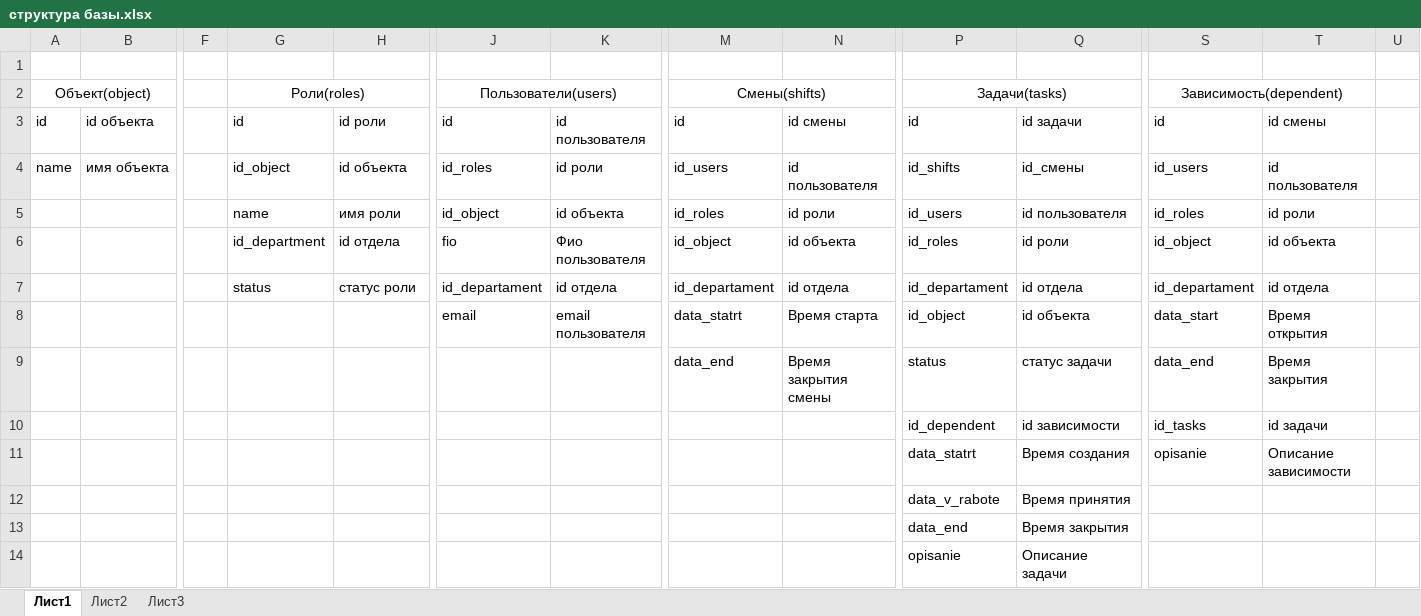
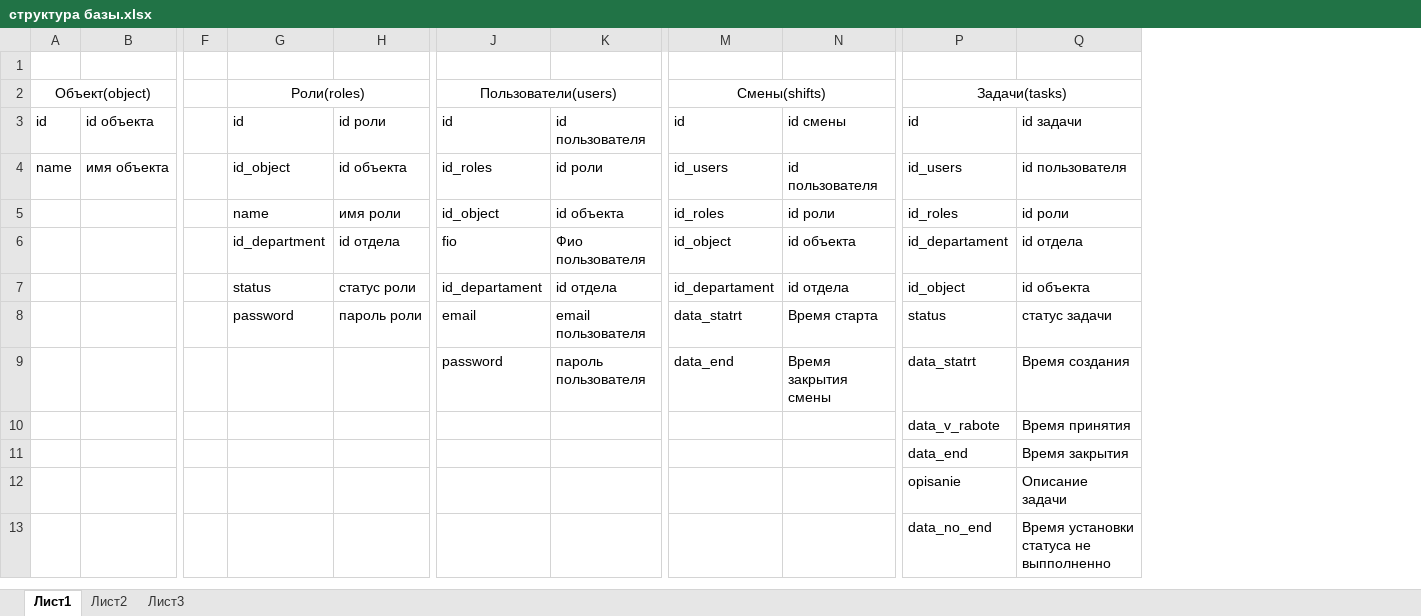
Before and after one commit to anzorikt1506/testOne, an Excel workbook: структура базы.xlsx, sheet Лист1, drawn as a sheet; only a part is shown, gaps mark what is left out; values as stored, in another font and other column widths than the file's, no borders; charts and pictures not drawn; removed rows and columns are numbered as before the commit, all else as after; rows hold the shown columns only; the diff names each change by its address in the sheet, - before the commit and + after, or states it on an @@ line.

```diff
--- a/структура базы.xlsx (sheet Лист1)
+++ b/структура базы.xlsx (sheet Лист1)
-column S, rows 2-8: Зависимость(dependent) | id | id_users | id_roles | id_object | id_departament | data_start
-column T, rows 3-8: id смены | id пользователя | id роли | id объекта | id отдела | Время открытия
-column U, empty
-P4: id_shifts
+P4: id_users
-Q4: id_смены
+Q4: id пользователя
-P5: id_users
+P5: id_roles
-Q5: id пользователя
+Q5: id роли
-P6: id_roles
+P6: id_departament
-Q6: id роли
+Q6: id отдела
-P7: id_departament
+P7: id_object
-Q7: id отдела
+Q7: id объекта
-G8: (empty)
+G8: password
-H8: (empty)
+H8: пароль роли
-P8: id_object
+P8: status
-Q8: id объекта
+Q8: статус задачи
-row 9:  |  |  |  |  |  |  | data_end | Время закрытия смены | status | статус задачи | data_end | Время закрытия
-row 10:  |  |  |  |  |  |  |  |  | id_dependent | id зависимости | id_tasks | id задачи
-row 11:  |  |  |  |  |  |  |  |  | data_statrt | Время создания | opisanie | Описание зависимости
+row 9:  |  |  |  |  | password | пароль пользователя | data_end | Время закрытия смены | data_statrt | Время создания
+row 13:  |  |  |  |  |  |  |  |  | data_no_end | Время установки статуса не выпполненно
```
Also changed, not shown: charts or pictures, 20 other files.
